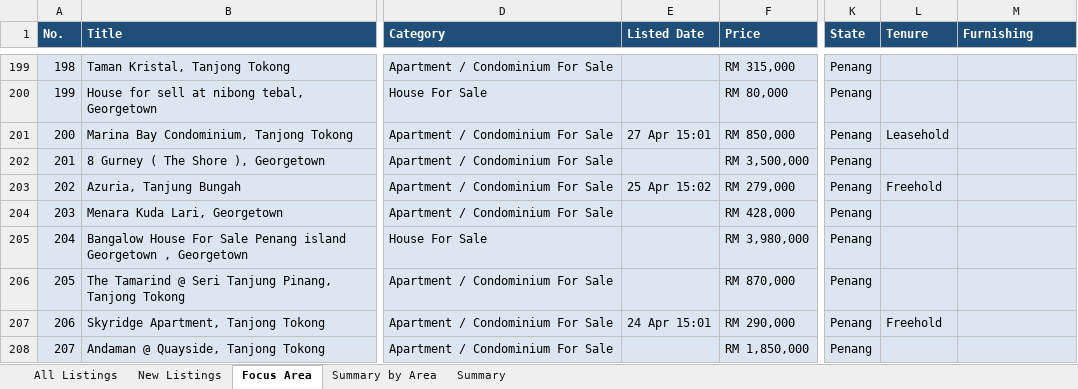
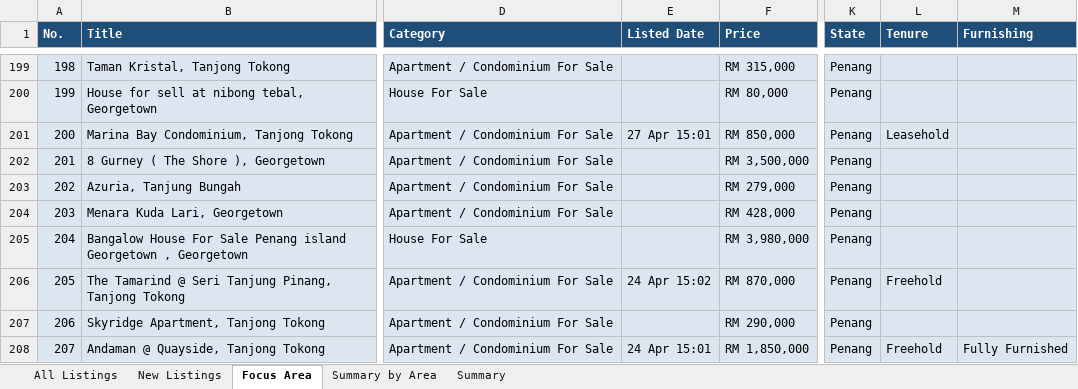
Before and after one commit to zac8632/zap8632, an Excel workbook: scripts/listings-pipeline/penang_owners.xlsx, sheet Focus Area, drawn as a sheet; only a part is shown, gaps mark what is left out; values as stored, in another font and other column widths than the file's, no borders; conditional formats not drawn; the diff covers the shown part only; the diff names each change by its address in the sheet, - before the commit and + after, or states it on an @@ line.

```diff
--- a/scripts/listings-pipeline/penang_owners.xlsx (sheet Focus Area)
+++ b/scripts/listings-pipeline/penang_owners.xlsx (sheet Focus Area)
@@ column A (No.) renumbered between rows 4 and 397 @@
-E203 (Listed Date): 25 Apr 15:02
+E203 (Listed Date): (empty)
-L203 (Tenure): Freehold
+L203 (Tenure): (empty)
-E206 (Listed Date): (empty)
+E206 (Listed Date): 24 Apr 15:02
-L206 (Tenure): (empty)
+L206 (Tenure): Freehold
-E207 (Listed Date): 24 Apr 15:01
+E207 (Listed Date): (empty)
-L207 (Tenure): Freehold
+L207 (Tenure): (empty)
-E208 (Listed Date): (empty)
+E208 (Listed Date): 24 Apr 15:01
-L208 (Tenure): (empty)
+L208 (Tenure): Freehold
-M208 (Furnishing): (empty)
+M208 (Furnishing): Fully Furnished
```
Also changed, not shown: 5 added rows, 8 removed rows, 1 moved row and 214 edited cells elsewhere in this sheet, sheet All Listings, sheet New Listings, sheet Summary by Area, sheet Summary, hidden cells, 1 other file.
